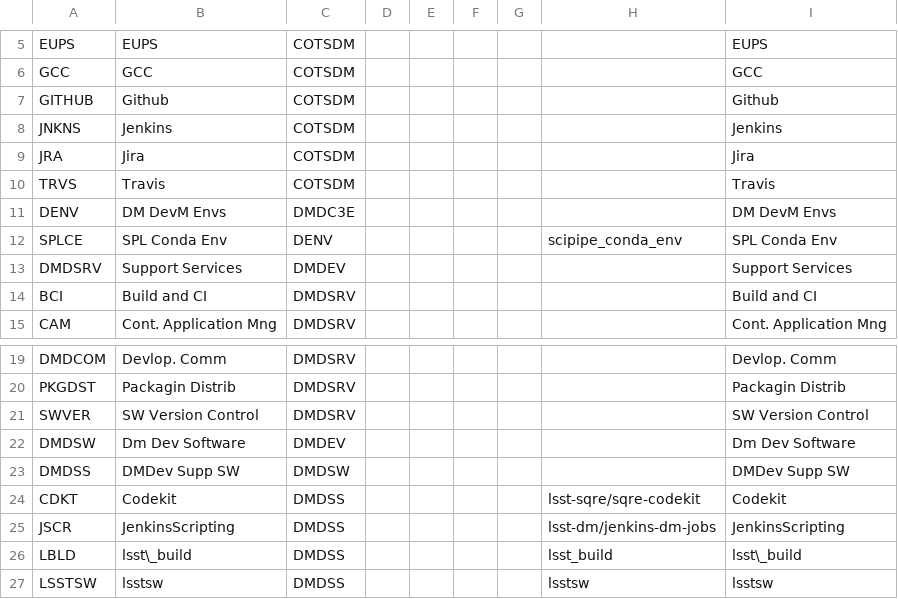
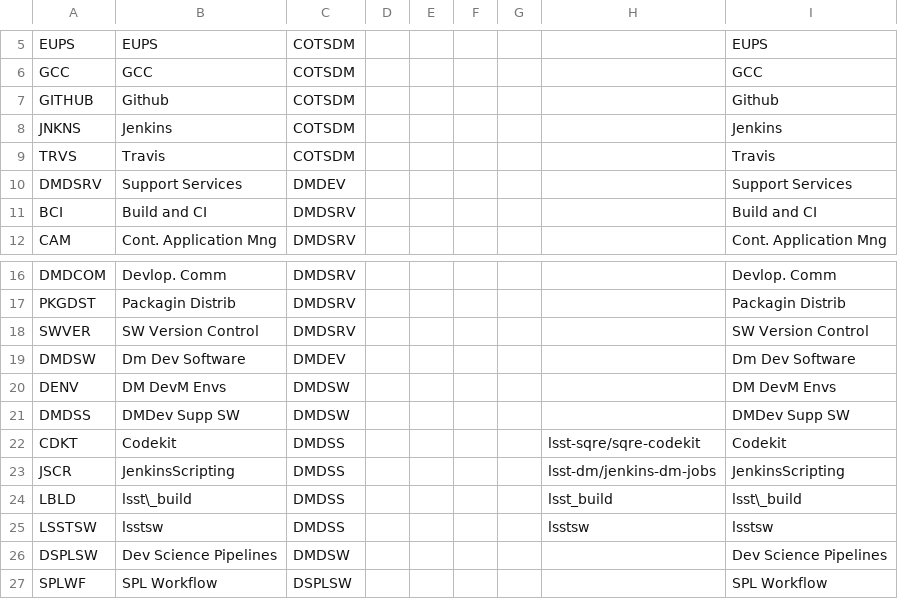
Before and after one commit to lsst-dm/dmtn-104, a CSV file: csv/Development.csv, drawn as a sheet; only a part is shown, gaps mark what is left out; the shorter side is filled out with more unchanged rows; removed rows and columns are numbered as before the commit, all else as after; the diff names each change by its address in the sheet, - before the commit and + after, or states it on an @@ line.

```diff
--- a/csv/Development.csv
+++ b/csv/Development.csv
-row 9: JRA | Jira | COTSDM |  |  |  |  |  | Jira
-row 11: DENV | DM DevM Envs | DMDC3E |  |  |  |  |  | DM DevM Envs
-row 12: SPLCE | SPL Conda Env | DENV |  |  |  |  | scipipe_conda_env | SPL Conda Env
+row 20: DENV | DM DevM Envs | DMDSW |  |  |  |  |  | DM DevM Envs
```
Also changed, not shown: csv/Main.csv, 14 other files.
